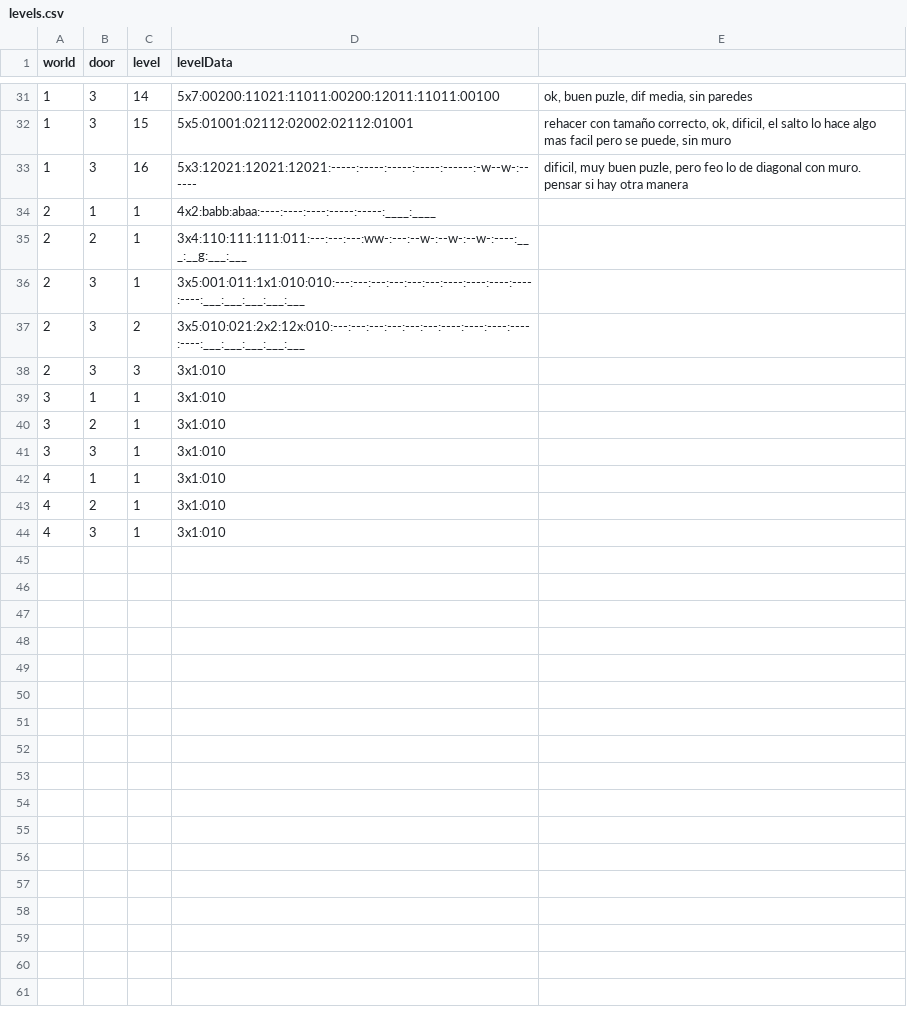
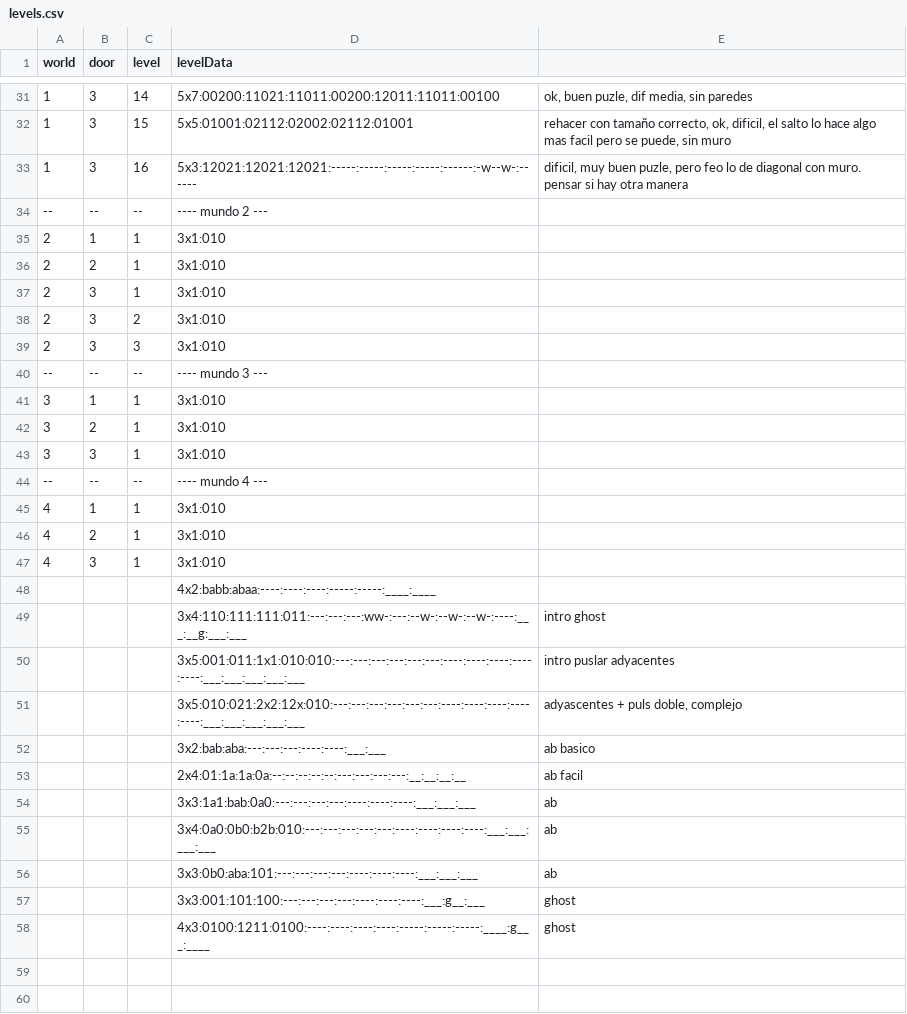
Before and after one commit to VLauren/SweetSteps, a CSV file: Assets/Data/Resources/levels.csv, drawn as a sheet; only a part is shown, gaps mark what is left out; the diff covers the shown part only.

Commit message:
niveles

```diff
--- a/Assets/Data/Resources/levels.csv
+++ b/Assets/Data/Resources/levels.csv
@@ -33,7 +33,9 @@ world,door,level,levelData,
 1,3,16,5x3:12021:12021:12021:-----:-----:-----:-----:------:-w--w-:------,"dificil, muy buen puzle, pero feo lo de diagonal con muro. pensar si hay otra manera"
-2,1,1,4x2:babb:abaa:----:----:----:-----:-----:____:____,
-2,2,1,3x4:110:111:111:011:---:---:---:ww-:---:--w-:--w-:--w-:----:___:__g:___:___,
-2,3,1,3x5:001:011:1x1:010:010:---:---:---:---:---:---:----:----:----:----:----:___:___:___:___:___,
-2,3,2,3x5:010:021:2x2:12x:010:---:---:---:---:---:---:----:----:----:----:----:___:___:___:___:___,
+--,--,--,---- mundo 2 ---,
+2,1,1,3x1:010,
+2,2,1,3x1:010,
+2,3,1,3x1:010,
+2,3,2,3x1:010,
 2,3,3,3x1:010,
+--,--,--,---- mundo 3 ---,
 3,1,1,3x1:010,
@@ -41,2 +43,3 @@ world,door,level,levelData,
 3,3,1,3x1:010,
+--,--,--,---- mundo 4 ---,
 4,1,1,3x1:010,
@@ -44 +47,14 @@ world,door,level,levelData,
 4,3,1,3x1:010,
+,,,4x2:babb:abaa:----:----:----:-----:-----:____:____,
+,,,3x4:110:111:111:011:---:---:---:ww-:---:--w-:--w-:--w-:----:___:__g:___:___,intro ghost
+,,,3x5:001:011:1x1:010:010:---:---:---:---:---:---:----:----:----:----:----:___:___:___:___:___,intro puslar adyacentes
+,,,3x5:010:021:2x2:12x:010:---:---:---:---:---:---:----:----:----:----:----:___:___:___:___:___,"adyascentes + puls doble, complejo"
+,,,3x2:bab:aba:---:---:---:----:----:___:___,ab basico
+,,,2x4:01:1a:1a:0a:--:--:--:--:--:---:---:---:---:__:__:__:__,ab facil
+,,,3x3:1a1:bab:0a0:---:---:---:---:----:----:----:___:___:___,ab
+,,,3x4:0a0:0b0:b2b:010:---:---:---:---:---:----:----:----:----:___:___:___:___,ab
+,,,3x3:0b0:aba:101:---:---:---:---:----:----:----:___:___:___,ab
+,,,3x3:001:101:100:---:---:---:---:----:----:----:___:g__:___,ghost
+,,,4x3:0100:1211:0100:----:----:----:----:-----:-----:-----:____:g___:____,ghost
+,,,,
+,,,,
```
Also changed, not shown: 10 added rows elsewhere in this file.
